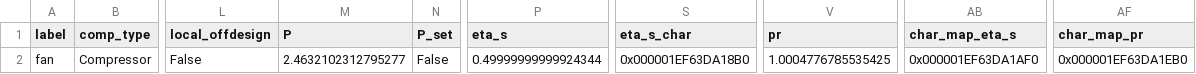
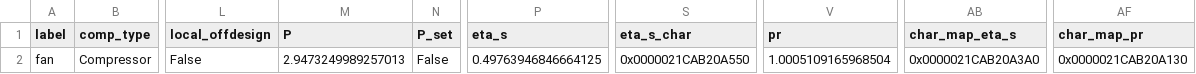
Before and after one commit to hamzaable/Modelling-of-Solar-Roof-Tiles, a CSV file: sdp/components/Compressor.csv, drawn as a sheet; only a part is shown, gaps mark what is left out; the diff names each change by its address in the sheet, - before the commit and + after, or states it on an @@ line.

Commit message:
Update Compressor.csv

```diff
--- a/sdp/components/Compressor.csv
+++ b/sdp/components/Compressor.csv
-M2 (P): 2.4632102312795277
+M2 (P): 2.9473249989257013
-P2 (eta_s): 0.49999999999924344
+P2 (eta_s): 0.49763946846664125
-S2 (eta_s_char): 0x000001EF63DA18B0
+S2 (eta_s_char): 0x0000021CAB20A550
-V2 (pr): 1.0004776785535425
+V2 (pr): 1.0005109165968504
-AB2 (char_map_eta_s): 0x000001EF63DA1AF0
+AB2 (char_map_eta_s): 0x0000021CAB20A3A0
-AF2 (char_map_pr): 0x000001EF63DA1EB0
+AF2 (char_map_pr): 0x0000021CAB20A130
```
